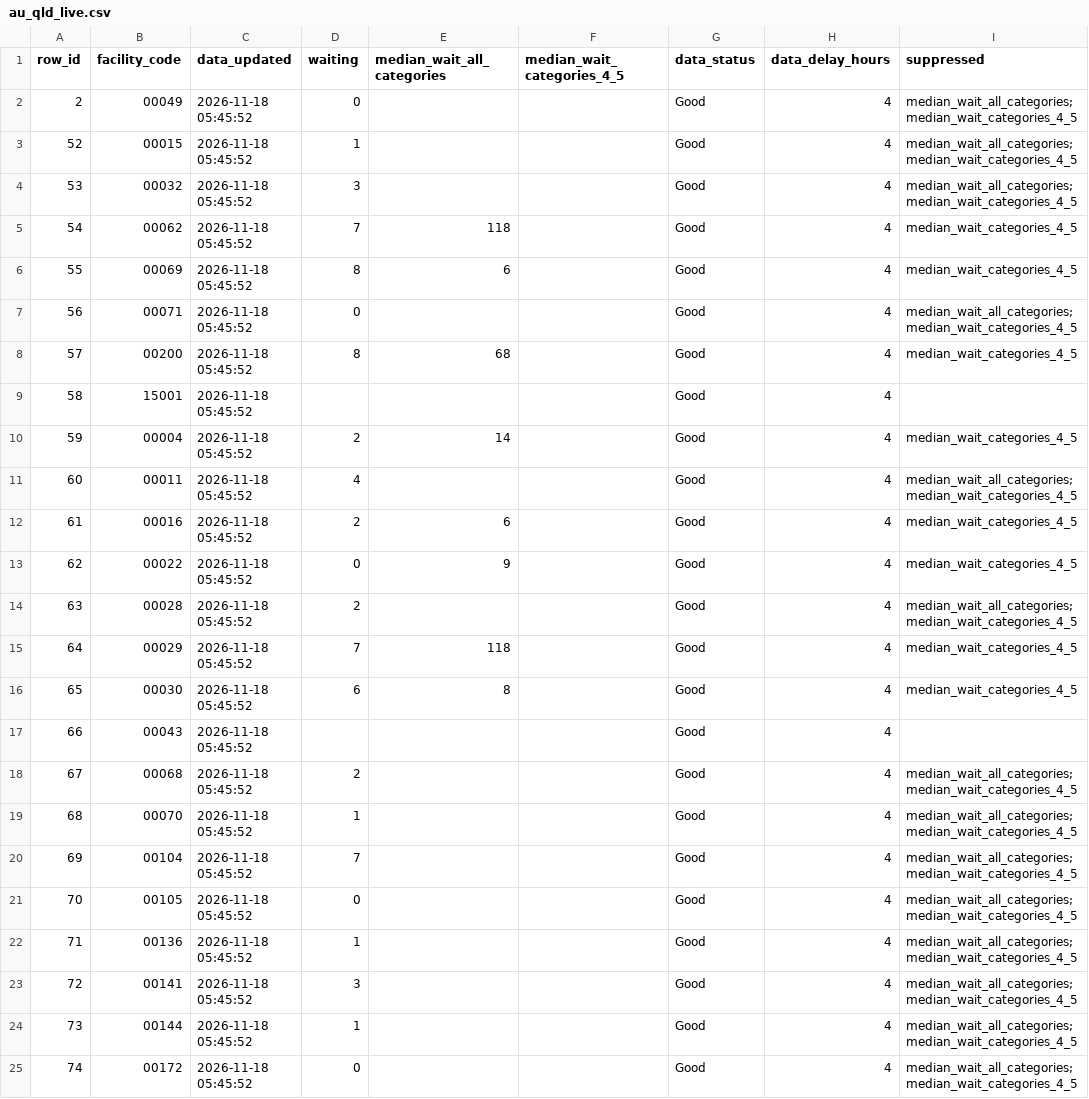
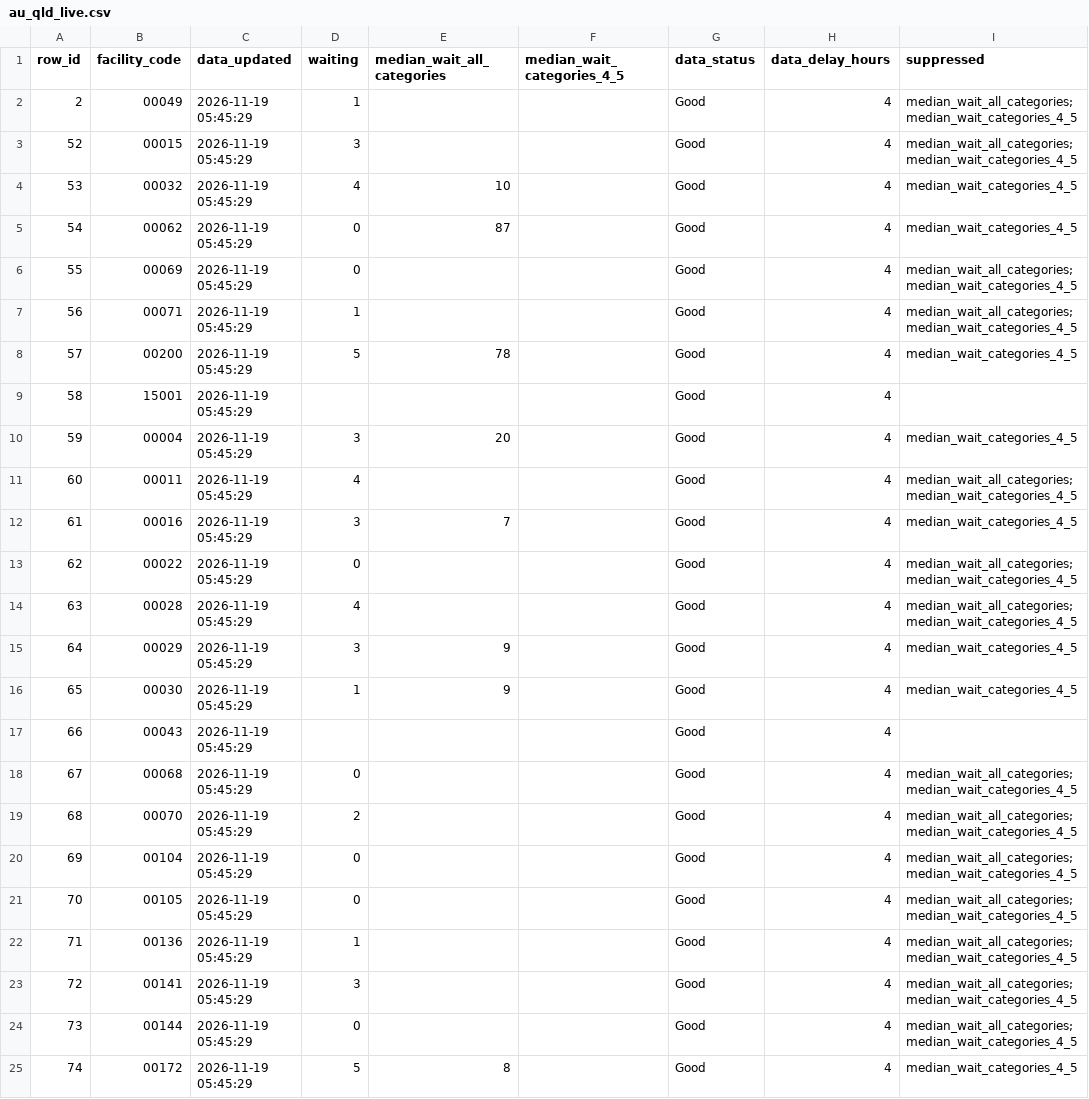
Before and after one commit to KCPu2/trieime, a CSV file: data/au_qld_live.csv, drawn as a sheet; only a part is shown; the diff covers the shown part only.

```diff
--- a/data/au_qld_live.csv
+++ b/data/au_qld_live.csv
@@ -1,25 +1,25 @@
 "row_id","facility_code","data_updated","waiting","median_wait_all_categories","median_wait_categories_4_5","data_status","data_delay_hours","suppressed"
-2,"00049",2026-11-18 05:45:52,0,,,"Good",4,"median_wait_all_categories;median_wait_categories_4_5"
-52,"00015",2026-11-18 05:45:52,1,,,"Good",4,"median_wait_all_categories;median_wait_categories_4_5"
-53,"00032",2026-11-18 05:45:52,3,,,"Good",4,"median_wait_all_categories;median_wait_categories_4_5"
-54,"00062",2026-11-18 05:45:52,7,118,,"Good",4,"median_wait_categories_4_5"
-55,"00069",2026-11-18 05:45:52,8,6,,"Good",4,"median_wait_categories_4_5"
-56,"00071",2026-11-18 05:45:52,0,,,"Good",4,"median_wait_all_categories;median_wait_categories_4_5"
-57,"00200",2026-11-18 05:45:52,8,68,,"Good",4,"median_wait_categories_4_5"
-58,"15001",2026-11-18 05:45:52,,,,"Good",4,
-59,"00004",2026-11-18 05:45:52,2,14,,"Good",4,"median_wait_categories_4_5"
-60,"00011",2026-11-18 05:45:52,4,,,"Good",4,"median_wait_all_categories;median_wait_categories_4_5"
-61,"00016",2026-11-18 05:45:52,2,6,,"Good",4,"median_wait_categories_4_5"
-62,"00022",2026-11-18 05:45:52,0,9,,"Good",4,"median_wait_categories_4_5"
-63,"00028",2026-11-18 05:45:52,2,,,"Good",4,"median_wait_all_categories;median_wait_categories_4_5"
-64,"00029",2026-11-18 05:45:52,7,118,,"Good",4,"median_wait_categories_4_5"
-65,"00030",2026-11-18 05:45:52,6,8,,"Good",4,"median_wait_categories_4_5"
-66,"00043",2026-11-18 05:45:52,,,,"Good",4,
-67,"00068",2026-11-18 05:45:52,2,,,"Good",4,"median_wait_all_categories;median_wait_categories_4_5"
-68,"00070",2026-11-18 05:45:52,1,,,"Good",4,"median_wait_all_categories;median_wait_categories_4_5"
-69,"00104",2026-11-18 05:45:52,7,,,"Good",4,"median_wait_all_categories;median_wait_categories_4_5"
-70,"00105",2026-11-18 05:45:52,0,,,"Good",4,"median_wait_all_categories;median_wait_categories_4_5"
-71,"00136",2026-11-18 05:45:52,1,,,"Good",4,"median_wait_all_categories;median_wait_categories_4_5"
-72,"00141",2026-11-18 05:45:52,3,,,"Good",4,"median_wait_all_categories;median_wait_categories_4_5"
-73,"00144",2026-11-18 05:45:52,1,,,"Good",4,"median_wait_all_categories;median_wait_categories_4_5"
-74,"00172",2026-11-18 05:45:52,0,,,"Good",4,"median_wait_all_categories;median_wait_categories_4_5"
+2,"00049",2026-11-19 05:45:29,1,,,"Good",4,"median_wait_all_categories;median_wait_categories_4_5"
+52,"00015",2026-11-19 05:45:29,3,,,"Good",4,"median_wait_all_categories;median_wait_categories_4_5"
+53,"00032",2026-11-19 05:45:29,4,10,,"Good",4,"median_wait_categories_4_5"
+54,"00062",2026-11-19 05:45:29,0,87,,"Good",4,"median_wait_categories_4_5"
+55,"00069",2026-11-19 05:45:29,0,,,"Good",4,"median_wait_all_categories;median_wait_categories_4_5"
+56,"00071",2026-11-19 05:45:29,1,,,"Good",4,"median_wait_all_categories;median_wait_categories_4_5"
+57,"00200",2026-11-19 05:45:29,5,78,,"Good",4,"median_wait_categories_4_5"
+58,"15001",2026-11-19 05:45:29,,,,"Good",4,
+59,"00004",2026-11-19 05:45:29,3,20,,"Good",4,"median_wait_categories_4_5"
+60,"00011",2026-11-19 05:45:29,4,,,"Good",4,"median_wait_all_categories;median_wait_categories_4_5"
+61,"00016",2026-11-19 05:45:29,3,7,,"Good",4,"median_wait_categories_4_5"
+62,"00022",2026-11-19 05:45:29,0,,,"Good",4,"median_wait_all_categories;median_wait_categories_4_5"
+63,"00028",2026-11-19 05:45:29,4,,,"Good",4,"median_wait_all_categories;median_wait_categories_4_5"
+64,"00029",2026-11-19 05:45:29,3,9,,"Good",4,"median_wait_categories_4_5"
+65,"00030",2026-11-19 05:45:29,1,9,,"Good",4,"median_wait_categories_4_5"
+66,"00043",2026-11-19 05:45:29,,,,"Good",4,
+67,"00068",2026-11-19 05:45:29,0,,,"Good",4,"median_wait_all_categories;median_wait_categories_4_5"
+68,"00070",2026-11-19 05:45:29,2,,,"Good",4,"median_wait_all_categories;median_wait_categories_4_5"
+69,"00104",2026-11-19 05:45:29,0,,,"Good",4,"median_wait_all_categories;median_wait_categories_4_5"
+70,"00105",2026-11-19 05:45:29,0,,,"Good",4,"median_wait_all_categories;median_wait_categories_4_5"
+71,"00136",2026-11-19 05:45:29,1,,,"Good",4,"median_wait_all_categories;median_wait_categories_4_5"
+72,"00141",2026-11-19 05:45:29,3,,,"Good",4,"median_wait_all_categories;median_wait_categories_4_5"
+73,"00144",2026-11-19 05:45:29,0,,,"Good",4,"median_wait_all_categories;median_wait_categories_4_5"
+74,"00172",2026-11-19 05:45:29,5,8,,"Good",4,"median_wait_categories_4_5"
```
Also changed, not shown: 29 edited cells elsewhere in this file, data/au_qld_hospitals.csv, 2 other files.
